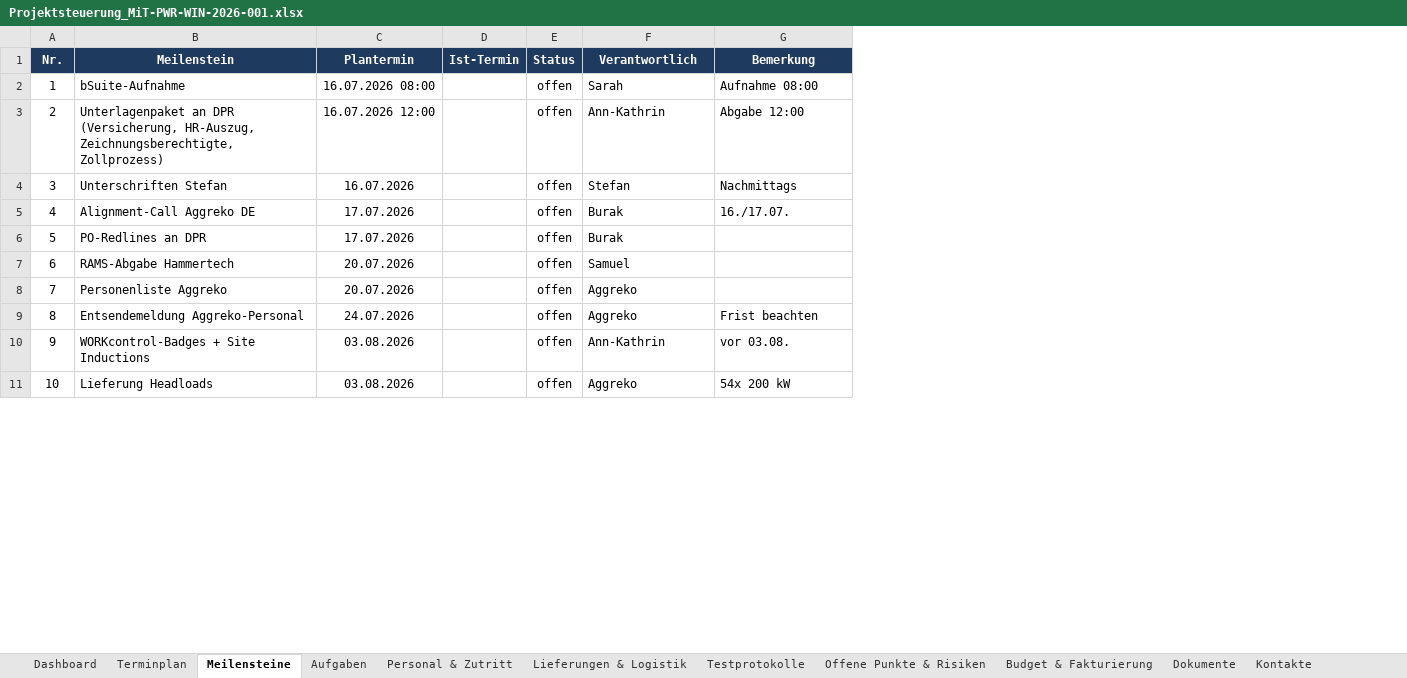
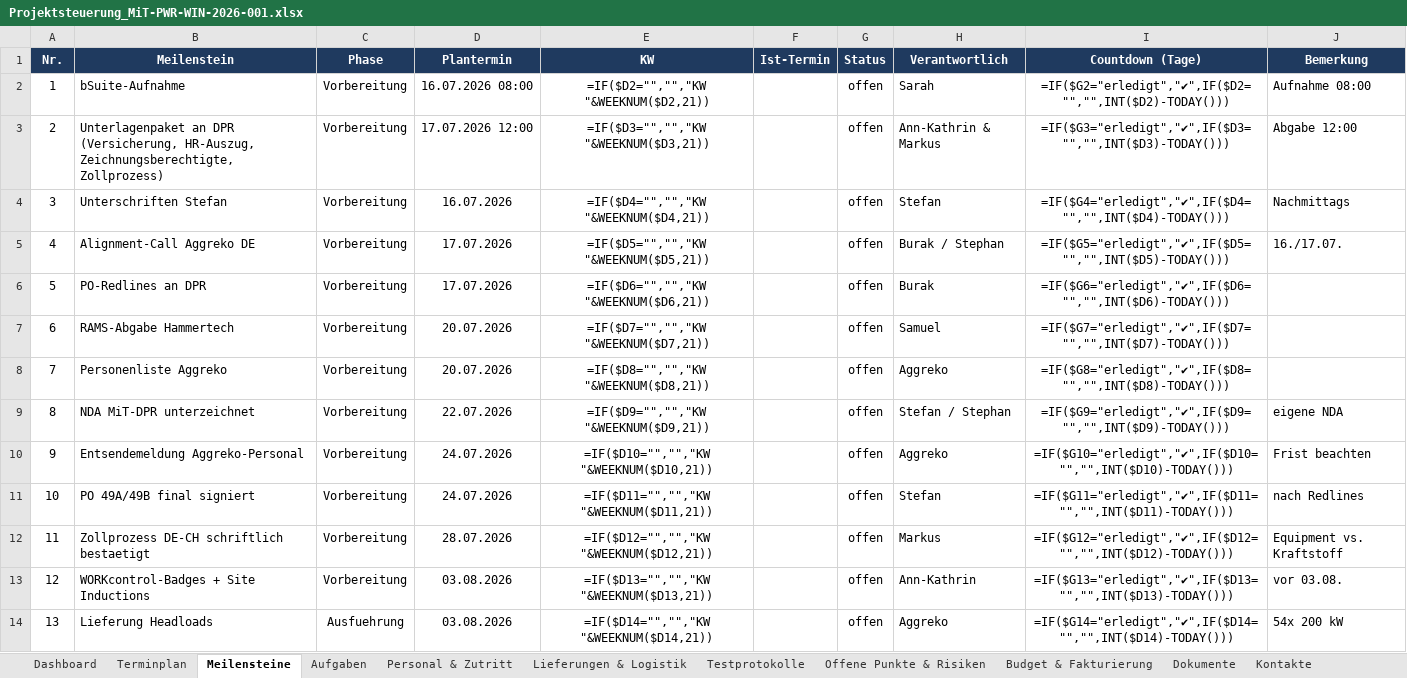
Before and after one commit to Ghostburaq/Burak, an Excel workbook: Projektsteuerung_MiT-PWR-WIN-2026-001.xlsx, sheet Meilensteine, drawn as a sheet; only a part is shown; values as stored, in another font and other column widths than the file's, no borders; formulas without a stored value are shown as written; conditional formats and table styles not drawn; addresses are those after the commit; the diff covers the shown part only; the diff names each change by its address in the sheet, - before the commit and + after, or states it on an @@ line.

```diff
--- a/Projektsteuerung_MiT-PWR-WIN-2026-001.xlsx (sheet Meilensteine)
+++ b/Projektsteuerung_MiT-PWR-WIN-2026-001.xlsx (sheet Meilensteine)
+column C (Phase), rows 2-8: all Vorbereitung; row 10: Vorbereitung; rows 13-14: Vorbereitung | Ausfuehrung
+column E (KW), rows 2-8: =IF($D2="","","KW "&WEEKNUM($D2,21)) | =IF($D3="","","KW "&WEEKNUM($D3,21)) | =IF($D4="","","KW "&WEEKNUM($D4,21)) | =IF($D5="","","KW "&WEEKNUM($D5,21)) | =IF($D6="","","KW "&WEEKNUM($D6,21)) | =IF($D7="","","KW "&WEEKNUM($D7,21)) | =IF($D8="","","KW "&WEEKNUM($D8,21)); row 10: =IF($D10="","","KW "&WEEKNUM($D10,21)); rows 13-14: =IF($D13="","","KW "&WEEKNUM($D13,21)) | =IF($D14="","","KW "&WEEKNUM($D14,21))
+column I (Countdown (Tage)), rows 2-8: =IF($G2="erledigt","✔",IF($D2="","",INT($D2)-TODAY())) | =IF($G3="erledigt","✔",IF($D3="","",INT($D3)-TODAY())) | =IF($G4="erledigt","✔",IF($D4="","",INT($D4)-TODAY())) | =IF($G5="erledigt","✔",IF($D5="","",INT($D5)-TODAY())) | =IF($G6="erledigt","✔",IF($D6="","",INT($D6)-TODAY())) | =IF($G7="erledigt","✔",IF($D7="","",INT($D7)-TODAY())) | =IF($G8="erledigt","✔",IF($D8="","",INT($D8)-TODAY())); row 10: =IF($G10="erledigt","✔",IF($D10="","",INT($D10)-TODAY())); rows 13-14: =IF($G13="erledigt","✔",IF($D13="","",INT($D13)-TODAY())) | =IF($G14="erledigt","✔",IF($D14="","",INT($D14)-TODAY()))
-D3 (Plantermin): 16.07.2026 12:00
+D3 (Plantermin): 17.07.2026 12:00
-H3 (Verantwortlich): Ann-Kathrin
+H3 (Verantwortlich): Ann-Kathrin & Markus
-H5 (Verantwortlich): Burak
+H5 (Verantwortlich): Burak / Stephan
+row 9: 8 | NDA MiT-DPR unterzeichnet | Vorbereitung | 22.07.2026 | =IF($D9="","","KW "&WEEKNUM($D9,21)) |  | offen | Stefan / Stephan | =IF($G9="erledigt","✔",IF($D9="","",INT($D9)-TODAY())) | eigene NDA
@@ column A (Nr.) renumbered from row 10 down @@
+row 11: 10 | PO 49A/49B final signiert | Vorbereitung | 24.07.2026 | =IF($D11="","","KW "&WEEKNUM($D11,21)) |  | offen | Stefan | =IF($G11="erledigt","✔",IF($D11="","",INT($D11)-TODAY())) | nach Redlines
+row 12: 11 | Zollprozess DE-CH schriftlich bestaetigt | Vorbereitung | 28.07.2026 | =IF($D12="","","KW "&WEEKNUM($D12,21)) |  | offen | Markus | =IF($G12="erledigt","✔",IF($D12="","",INT($D12)-TODAY())) | Equipment vs. Kraftstoff
```
Also changed, not shown: 5 added rows and 4 edited cells elsewhere in this sheet, sheet Terminplan, sheet Dashboard, sheet Aufgaben, sheet Aenderungslog, sheet Testprotokolle, sheet Lieferungen & Logistik, hidden cells, charts or pictures, 1 other file.
